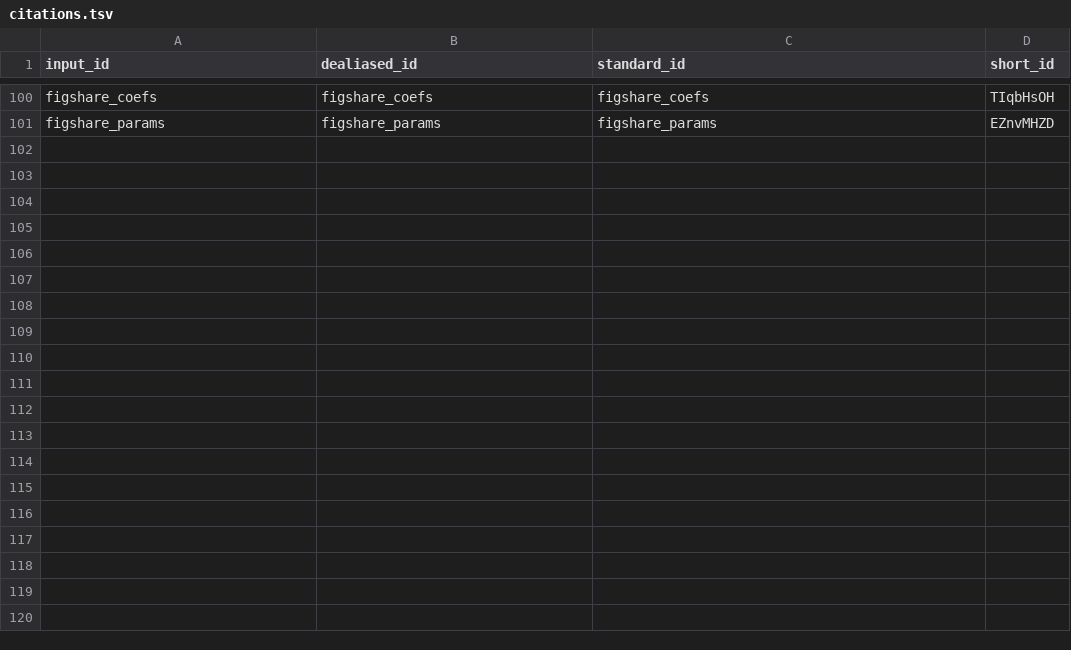
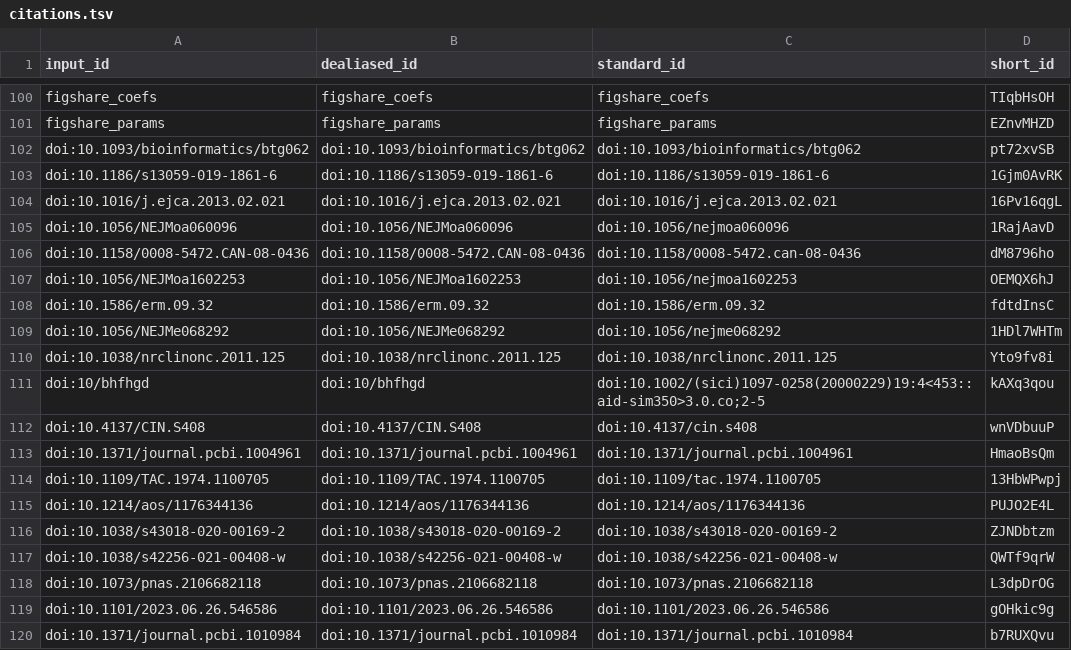
Before and after one commit to greenelab/jake_dissertation, a TSV file: citations.tsv, drawn as a sheet; only a part is shown, gaps mark what is left out; the diff covers the shown part only; the diff names each change by its address in the sheet, - before the commit and + after, or states it on an @@ line.

```diff
--- a/citations.tsv
+++ b/citations.tsv
+row 102: doi:10.1093/bioinformatics/btg062 | doi:10.1093/bioinformatics/btg062 | doi:10.1093/bioinformatics/btg062 | pt72xvSB
+row 103: doi:10.1186/s13059-019-1861-6 | doi:10.1186/s13059-019-1861-6 | doi:10.1186/s13059-019-1861-6 | 1Gjm0AvRK
+row 104: doi:10.1016/j.ejca.2013.02.021 | doi:10.1016/j.ejca.2013.02.021 | doi:10.1016/j.ejca.2013.02.021 | 16Pv16qgL
+row 105: doi:10.1056/NEJMoa060096 | doi:10.1056/NEJMoa060096 | doi:10.1056/nejmoa060096 | 1RajAavD
+row 106: doi:10.1158/0008-5472.CAN-08-0436 | doi:10.1158/0008-5472.CAN-08-0436 | doi:10.1158/0008-5472.can-08-0436 | dM8796ho
+row 107: doi:10.1056/NEJMoa1602253 | doi:10.1056/NEJMoa1602253 | doi:10.1056/nejmoa1602253 | OEMQX6hJ
+row 108: doi:10.1586/erm.09.32 | doi:10.1586/erm.09.32 | doi:10.1586/erm.09.32 | fdtdInsC
+row 109: doi:10.1056/NEJMe068292 | doi:10.1056/NEJMe068292 | doi:10.1056/nejme068292 | 1HDl7WHTm
+row 110: doi:10.1038/nrclinonc.2011.125 | doi:10.1038/nrclinonc.2011.125 | doi:10.1038/nrclinonc.2011.125 | Yto9fv8i
+row 111: doi:10/bhfhgd | doi:10/bhfhgd | doi:10.1002/(sici)1097-0258(20000229)19:4<453::aid-sim350>3.0.co;2-5 | kAXq3qou
+row 112: doi:10.4137/CIN.S408 | doi:10.4137/CIN.S408 | doi:10.4137/cin.s408 | wnVDbuuP
+row 113: doi:10.1371/journal.pcbi.1004961 | doi:10.1371/journal.pcbi.1004961 | doi:10.1371/journal.pcbi.1004961 | HmaoBsQm
+row 114: doi:10.1109/TAC.1974.1100705 | doi:10.1109/TAC.1974.1100705 | doi:10.1109/tac.1974.1100705 | 13HbWPwpj
+row 115: doi:10.1214/aos/1176344136 | doi:10.1214/aos/1176344136 | doi:10.1214/aos/1176344136 | PUJO2E4L
+row 116: doi:10.1038/s43018-020-00169-2 | doi:10.1038/s43018-020-00169-2 | doi:10.1038/s43018-020-00169-2 | ZJNDbtzm
+row 117: doi:10.1038/s42256-021-00408-w | doi:10.1038/s42256-021-00408-w | doi:10.1038/s42256-021-00408-w | QWTf9qrW
+row 118: doi:10.1073/pnas.2106682118 | doi:10.1073/pnas.2106682118 | doi:10.1073/pnas.2106682118 | L3dpDrOG
+row 119: doi:10.1101/2023.06.26.546586 | doi:10.1101/2023.06.26.546586 | doi:10.1101/2023.06.26.546586 | gOHkic9g
+row 120: doi:10.1371/journal.pcbi.1010984 | doi:10.1371/journal.pcbi.1010984 | doi:10.1371/journal.pcbi.1010984 | b7RUXQvu
```
Also changed, not shown: 18 added rows elsewhere in this file, 8 other files.
